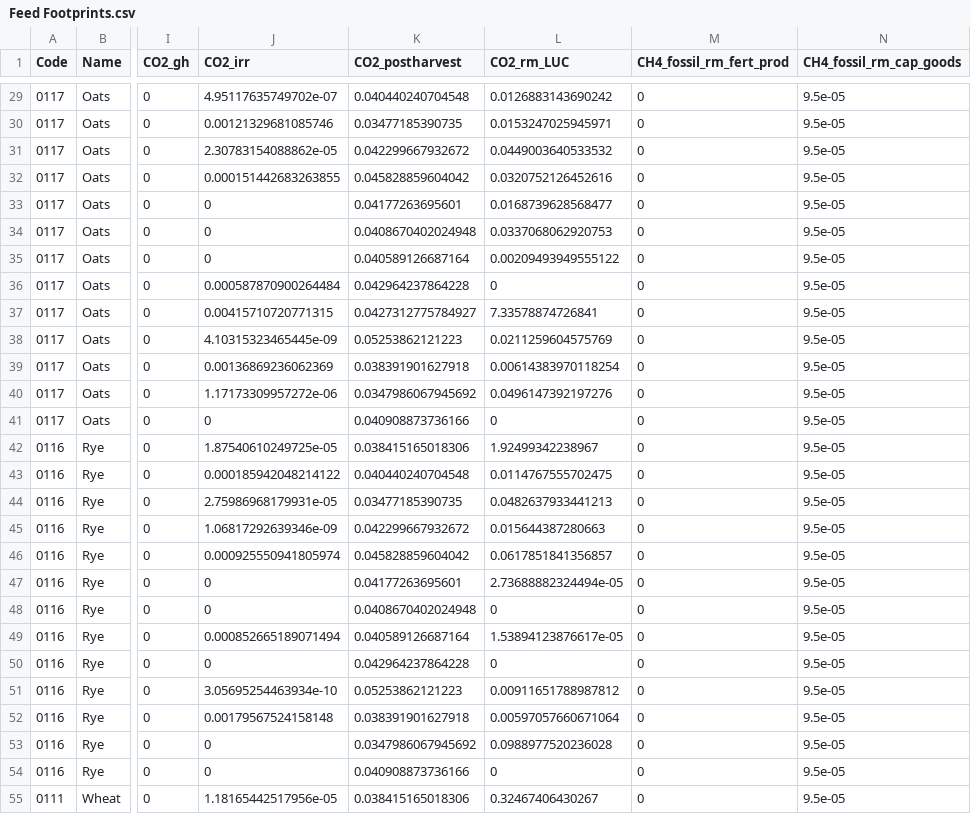
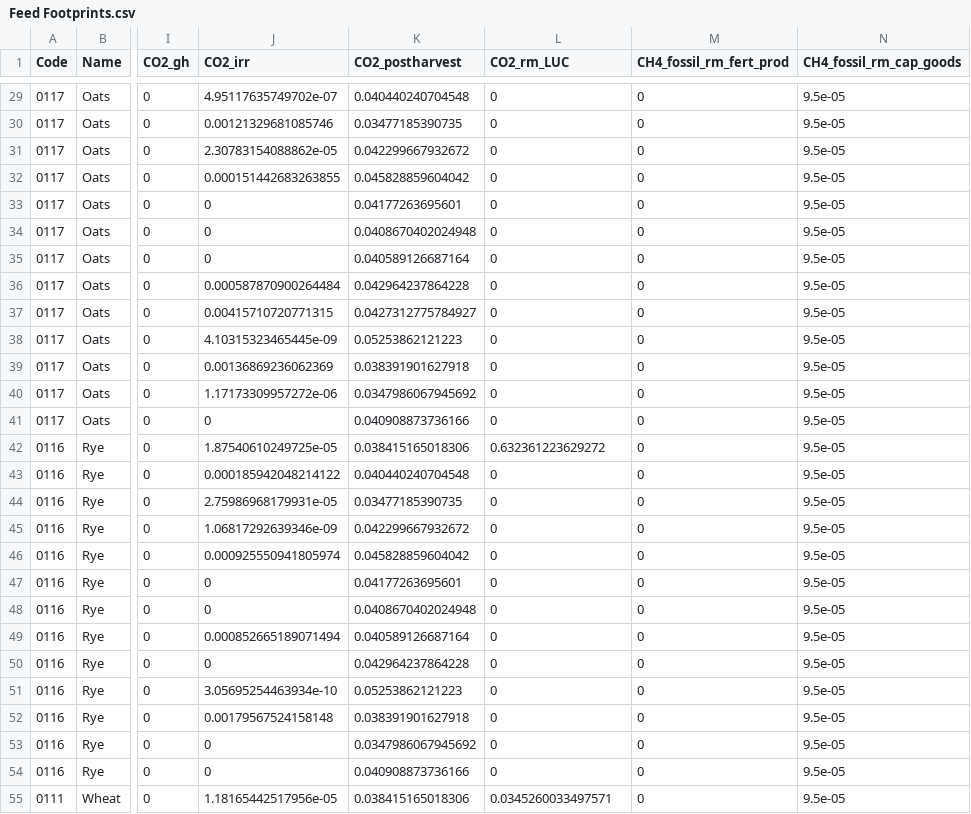
Before and after one commit to SLU-foodsystems/safad, a CSV file: data-preprocessing/rpc-footprints/2 - Livestock/Feed Footprints.csv, drawn as a sheet; only a part is shown, gaps mark what is left out; the diff covers the shown part only; the diff names each change by its address in the sheet, - before the commit and + after, or states it on an @@ line.

```diff
--- a/data-preprocessing/rpc-footprints/2 - Livestock/Feed Footprints.csv
+++ b/data-preprocessing/rpc-footprints/2 - Livestock/Feed Footprints.csv
-L29 (CO2_rm_LUC): 0.0126883143690242
+L29 (CO2_rm_LUC): 0
-L30 (CO2_rm_LUC): 0.0153247025945971
+L30 (CO2_rm_LUC): 0
-L31 (CO2_rm_LUC): 0.0449003640533532
+L31 (CO2_rm_LUC): 0
-L32 (CO2_rm_LUC): 0.0320752126452616
+L32 (CO2_rm_LUC): 0
-L33 (CO2_rm_LUC): 0.0168739628568477
+L33 (CO2_rm_LUC): 0
-L34 (CO2_rm_LUC): 0.0337068062920753
+L34 (CO2_rm_LUC): 0
-L35 (CO2_rm_LUC): 0.00209493949555122
+L35 (CO2_rm_LUC): 0
-L37 (CO2_rm_LUC): 7.33578874726841
+L37 (CO2_rm_LUC): 0
-L38 (CO2_rm_LUC): 0.0211259604575769
+L38 (CO2_rm_LUC): 0
-L39 (CO2_rm_LUC): 0.00614383970118254
+L39 (CO2_rm_LUC): 0
-L40 (CO2_rm_LUC): 0.0496147392197276
+L40 (CO2_rm_LUC): 0
-L42 (CO2_rm_LUC): 1.92499342238967
+L42 (CO2_rm_LUC): 0.632361223629272
-L43 (CO2_rm_LUC): 0.0114767555702475
+L43 (CO2_rm_LUC): 0
-L44 (CO2_rm_LUC): 0.0482637933441213
+L44 (CO2_rm_LUC): 0
-L45 (CO2_rm_LUC): 0.015644387280663
+L45 (CO2_rm_LUC): 0
-L46 (CO2_rm_LUC): 0.0617851841356857
+L46 (CO2_rm_LUC): 0
-L47 (CO2_rm_LUC): 2.73688882324494e-05
+L47 (CO2_rm_LUC): 0
-L49 (CO2_rm_LUC): 1.53894123876617e-05
+L49 (CO2_rm_LUC): 0
-L51 (CO2_rm_LUC): 0.00911651788987812
+L51 (CO2_rm_LUC): 0
-L52 (CO2_rm_LUC): 0.00597057660671064
+L52 (CO2_rm_LUC): 0
-L53 (CO2_rm_LUC): 0.0988977520236028
+L53 (CO2_rm_LUC): 0
-L55 (CO2_rm_LUC): 0.32467406430267
+L55 (CO2_rm_LUC): 0.0345260033497571
```
Also changed, not shown: 69 edited cells elsewhere in this file, 5 other files.
